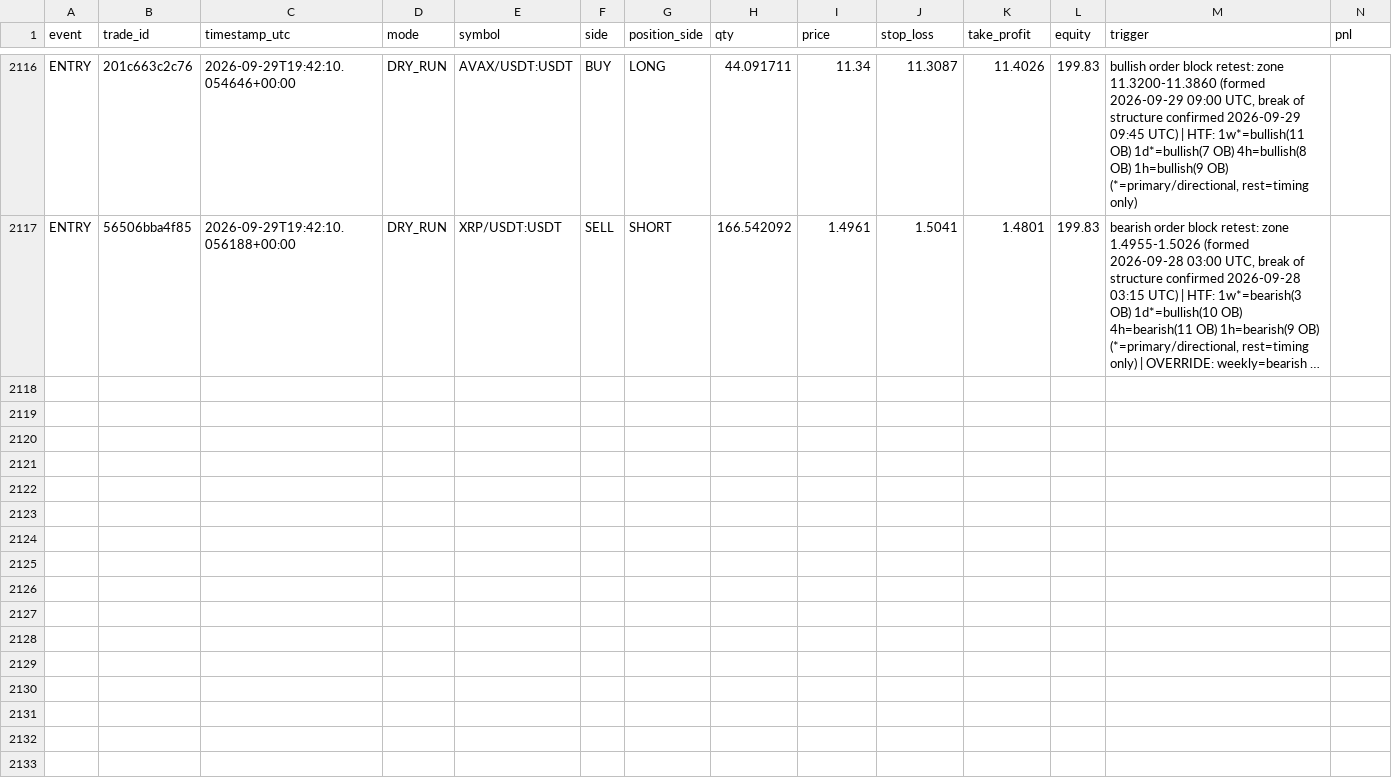
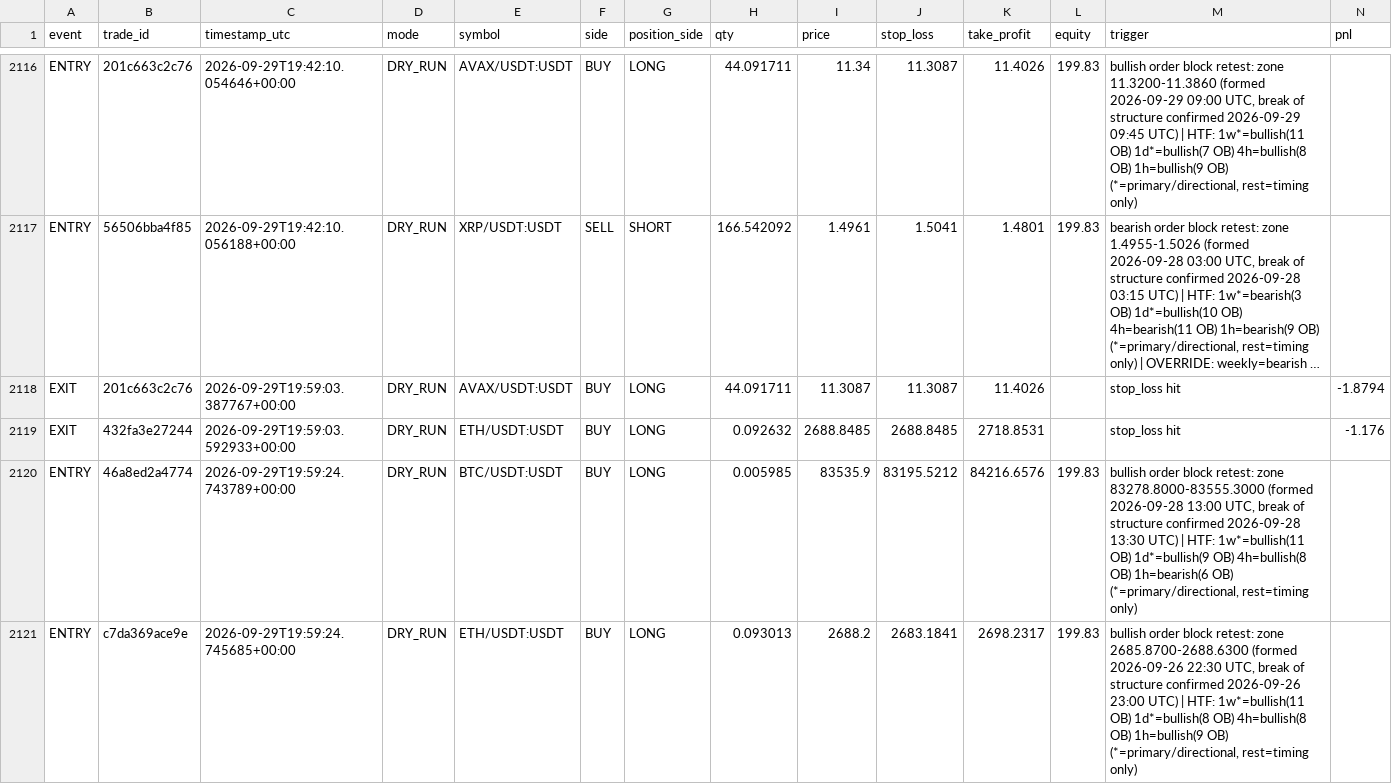
Before and after one commit to MatveevIlya1995/bingx-order-block-bot, a CSV file: data/trades.csv, drawn as a sheet; only a part is shown, gaps mark what is left out; long unchanged cells end in …; rows hold the shown columns only; the diff names each change by its address in the sheet, - before the commit and + after, or states it on an @@ line.

```diff
--- a/data/trades.csv
+++ b/data/trades.csv
+row 2118: EXIT | 201c663c2c76 | 2026-09-29T19:59:03.387767+00:00 | DRY_RUN | AVAX/USDT:USDT | BUY | LONG | 44.091711 | 11.3087 | 11.3087 | 11.4026 |  | stop_loss hit | -1.8794
+row 2119: EXIT | 432fa3e27244 | 2026-09-29T19:59:03.592933+00:00 | DRY_RUN | ETH/USDT:USDT | BUY | LONG | 0.092632 | 2688.8485 | 2688.8485 | 2718.8531 |  | stop_loss hit | -1.176
+row 2120: ENTRY | 46a8ed2a4774 | 2026-09-29T19:59:24.743789+00:00 | DRY_RUN | BTC/USDT:USDT | BUY | LONG | 0.005985 | 83535.9 | 83195.5212 | 84216.6576 | 199.83 | bullish order block retest: zone 83278.8000-83555.3000 (formed 2026-09-28 13:00 UTC, break of structure confirmed 2026-09-28 13:30 UTC) | HTF: 1w*=bullish(11 OB) 1d*=bullish(9 OB) 4h=bullish(8 OB) 1h=bearish(6 OB) (*=primary/directional, rest=timing only)
+row 2121: ENTRY | c7da369ace9e | 2026-09-29T19:59:24.745685+00:00 | DRY_RUN | ETH/USDT:USDT | BUY | LONG | 0.093013 | 2688.2 | 2683.1841 | 2698.2317 | 199.83 | bullish order block retest: zone 2685.8700-2688.6300 (formed 2026-09-26 22:30 UTC, break of structure confirmed 2026-09-26 23:00 UTC) | HTF: 1w*=bullish(11 OB) 1d*=bullish(8 OB) 4h=bullish(8 OB) 1h=bullish(9 OB) (*=primary/directional, rest=timing only)
```
Also changed, not shown: 1 other file.
